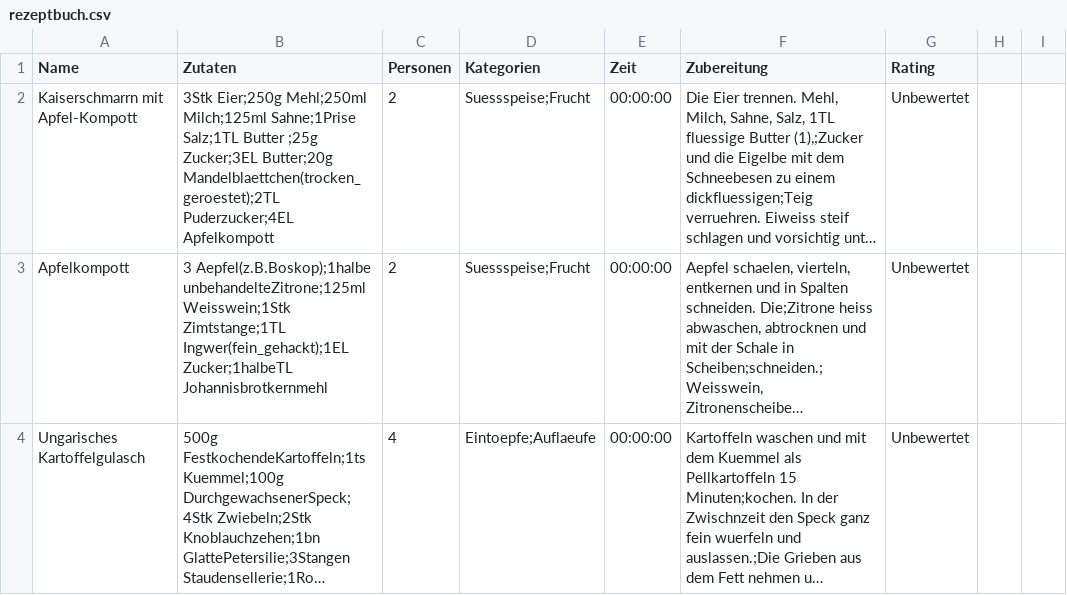
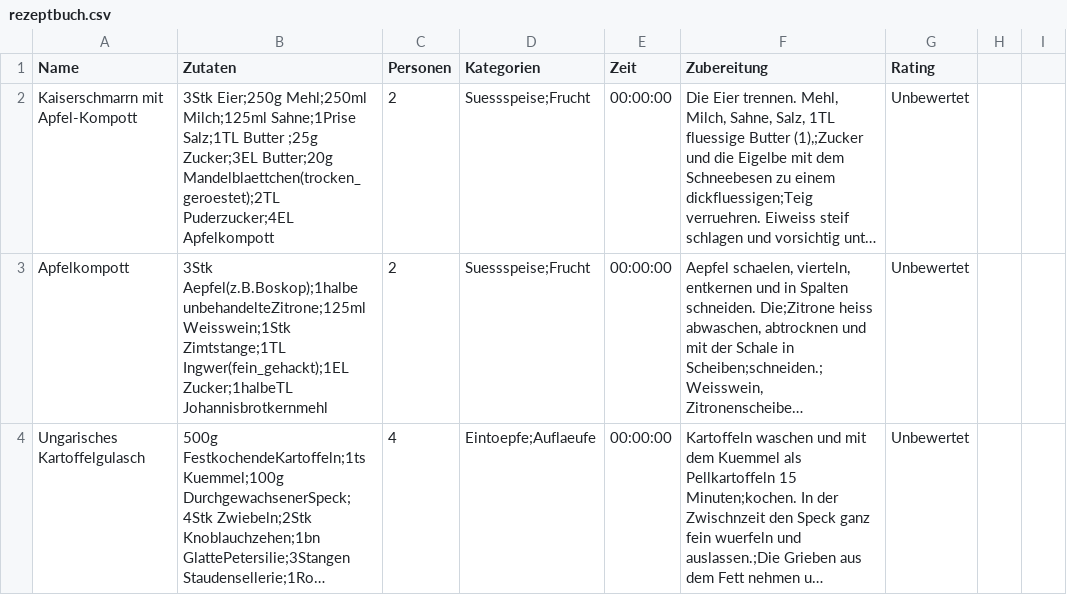
Before and after one commit to se-buw/koch-app, a CSV file: app/src/main/resources/rezeptbuch.csv, drawn as a sheet; only a part is shown; long unchanged cells end in …; the diff covers the shown part only; the diff names each change by its address in the sheet, - before the commit and + after, or states it on an @@ line.

```diff
--- a/app/src/main/resources/rezeptbuch.csv
+++ b/app/src/main/resources/rezeptbuch.csv
-B3 (Zutaten): 3 Aepfel(z.B.Boskop);1halbe unbehandelteZitrone;125ml…
+B3 (Zutaten): 3Stk Aepfel(z.B.Boskop);1halbe unbehandelteZitrone;125ml…
```
Also changed, not shown: 8 edited cells elsewhere in this file, 3 other files.
